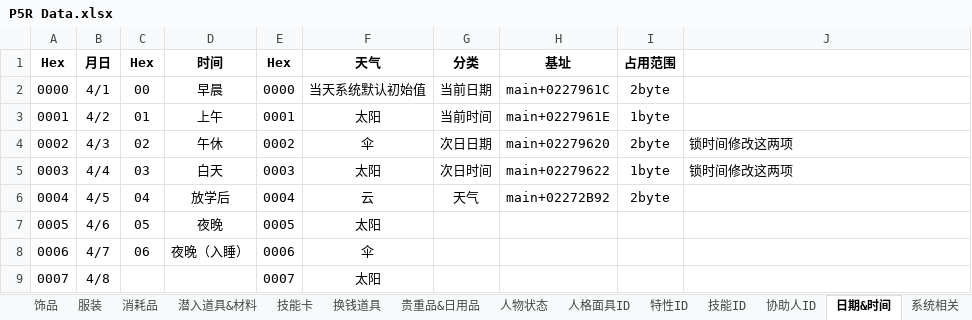
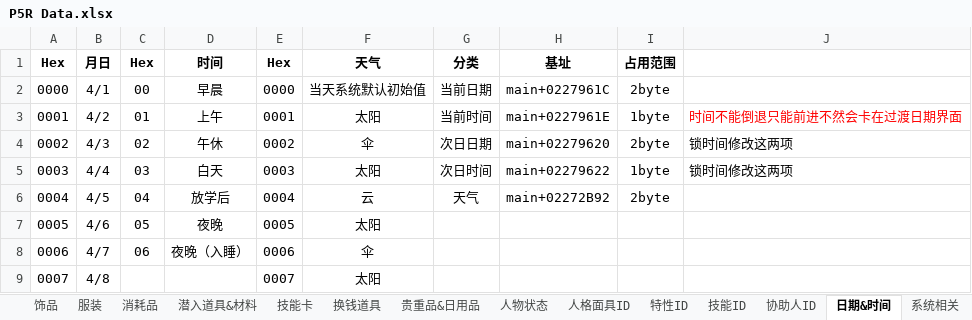
Before and after one commit to Ruimusume/P5R, an Excel workbook: P5R Data.xlsx, sheet 日期&时间, drawn as a sheet; only a part is shown; values as stored, in another font and other column widths than the file's, no borders; the diff names each change by its address in the sheet, - before the commit and + after, or states it on an @@ line.

```diff
--- a/P5R Data.xlsx (sheet 日期&时间)
+++ b/P5R Data.xlsx (sheet 日期&时间)
-J3: (empty)
+J3: 时间不能倒退只能前进不然会卡在过渡日期界面
```
